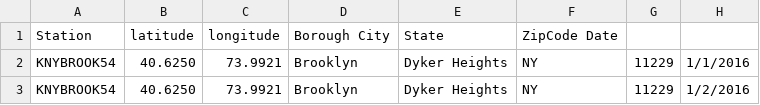
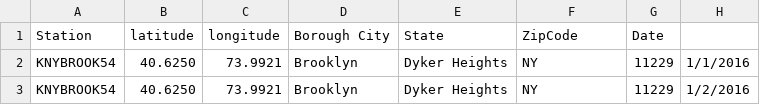
Before and after one commit to ShuYingZou/Tree-Recovery, a CSV file: data/tree.recovery.csv, drawn as a sheet.

Commit message:
commit

```diff
--- a/data/tree.recovery.csv
+++ b/data/tree.recovery.csv
@@ -1,2 +1,2 @@
-Station,	latitude,	longitude,	Borough	City,	State,	ZipCode	Date
+Station,	latitude,	longitude,	Borough	City,	State,	ZipCode, Date
 KNYBROOK54,	40.6250,	73.9921,	Brooklyn,	Dyker Heights,	NY,	11229,	1/1/2016
```
